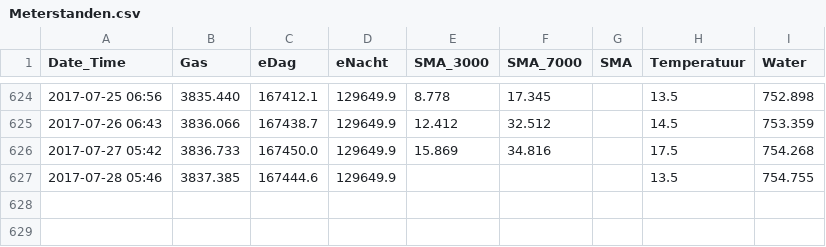
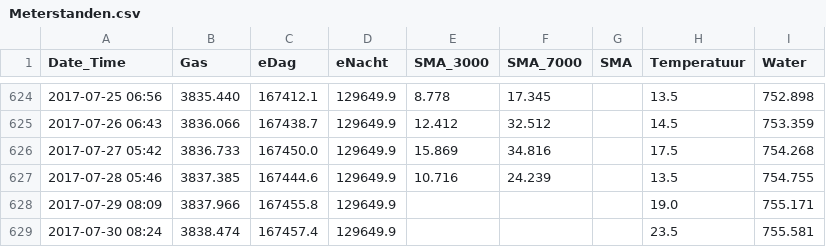
Before and after one commit to rhuygen/Meterstanden, a CSV file: Meterstanden/Meterstanden.csv, drawn as a sheet; only a part is shown, gaps mark what is left out.

Commit message:
Daily update

```diff
--- a/Meterstanden/Meterstanden.csv
+++ b/Meterstanden/Meterstanden.csv
@@ -626,2 +626,4 @@ Date_Time,Gas,eDag,eNacht,SMA_3000,SMA_7000,SMA,Temperatuur,Water
 2017-07-27 05:42,3836.733,167450.0,129649.9,15.869,34.816,,17.5,754.268
-2017-07-28 05:46,3837.385,167444.6,129649.9,,,,13.5,754.755
+2017-07-28 05:46,3837.385,167444.6,129649.9,10.716,24.239,,13.5,754.755
+2017-07-29 08:09,3837.966,167455.8,129649.9,,,,19.0,755.171
+2017-07-30 08:24,3838.474,167457.4,129649.9,,,,23.5,755.581
```
